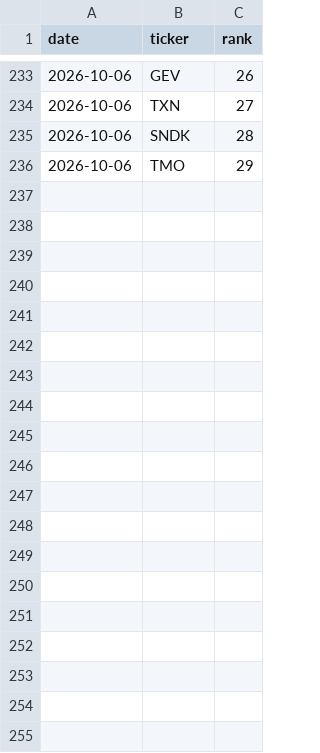
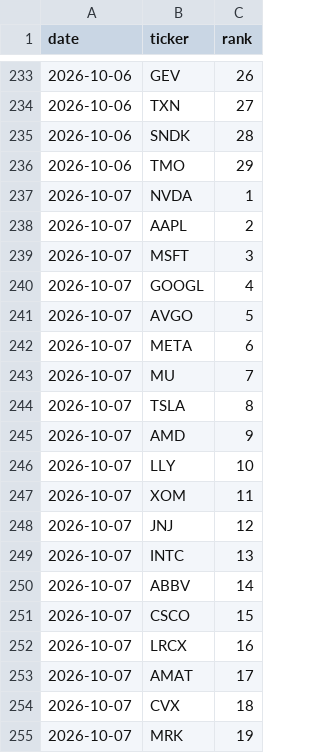
Before and after one commit to akaban01/stocks, a CSV file: public/data/universe_history.csv, drawn as a sheet; only a part is shown, gaps mark what is left out; the diff covers the shown part only.

```diff
--- a/public/data/universe_history.csv
+++ b/public/data/universe_history.csv
@@ -236 +236,20 @@ date,ticker,rank
 2026-10-06,TMO,29
+2026-10-07,NVDA,1
+2026-10-07,AAPL,2
+2026-10-07,MSFT,3
+2026-10-07,GOOGL,4
+2026-10-07,AVGO,5
+2026-10-07,META,6
+2026-10-07,MU,7
+2026-10-07,TSLA,8
+2026-10-07,AMD,9
+2026-10-07,LLY,10
+2026-10-07,XOM,11
+2026-10-07,JNJ,12
+2026-10-07,INTC,13
+2026-10-07,ABBV,14
+2026-10-07,CSCO,15
+2026-10-07,LRCX,16
+2026-10-07,AMAT,17
+2026-10-07,CVX,18
+2026-10-07,MRK,19
```
Also changed, not shown: 10 added rows elsewhere in this file, public/data/iv_history.csv, public/data/signals.csv, 5 other files.
